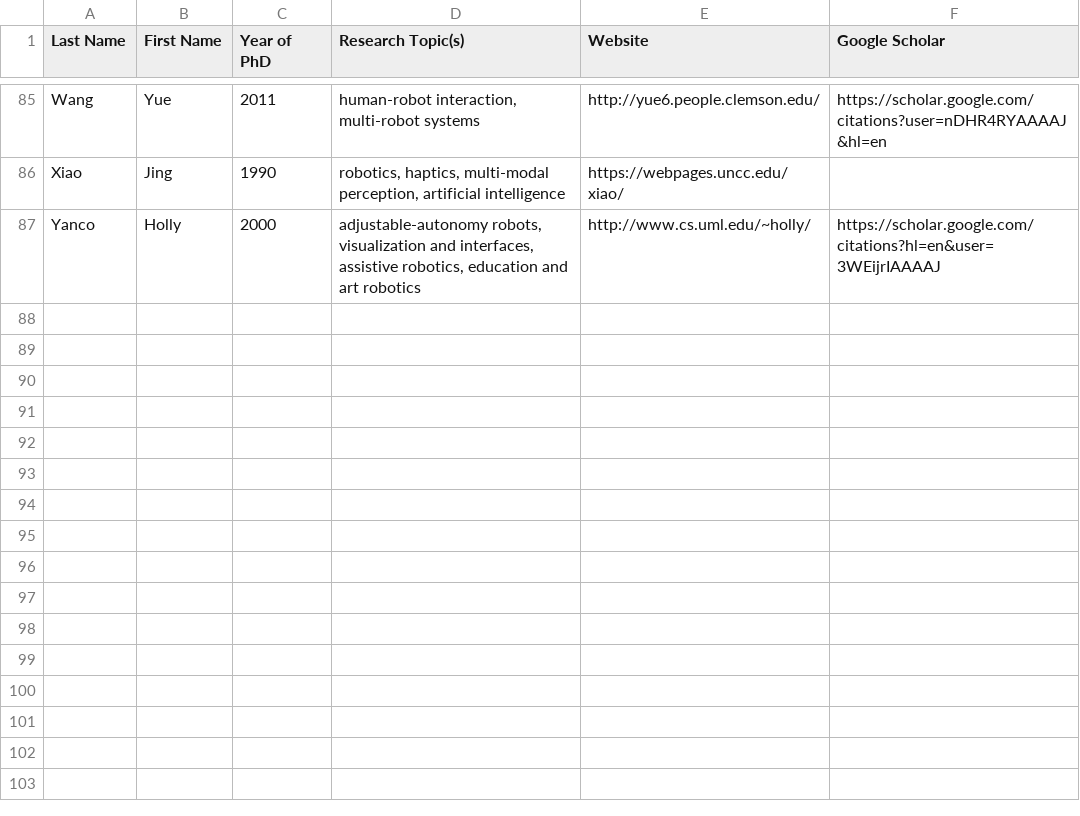
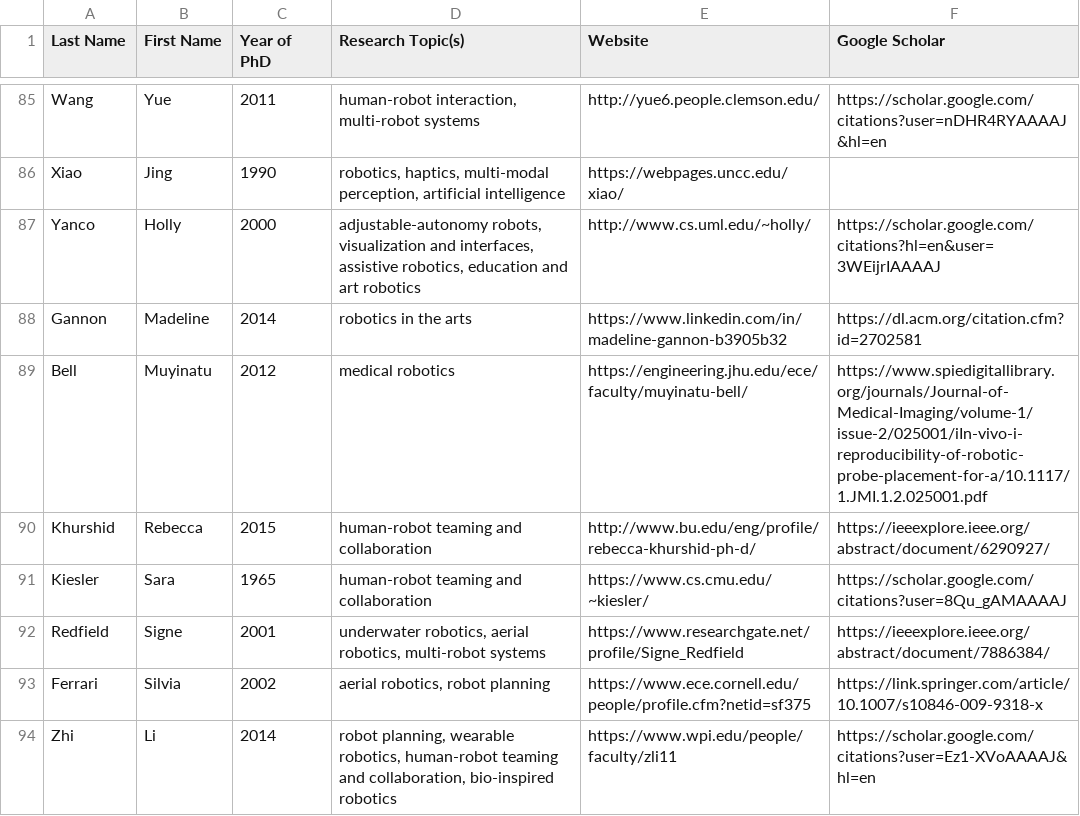
Before and after one commit to us-women-in-robotics-research/us-women-in-robotics-research.github.io, a CSV file: list.csv, drawn as a sheet; only a part is shown, gaps mark what is left out.

Commit message:
Updated from WomenInRobotics.xlsx 99-196

```diff
--- a/list.csv
+++ b/list.csv
@@ -87 +87,8 @@ Xiao,Jing,1990,"robotics, haptics, multi-modal perception, artificial intelligen
 Yanco,Holly,2000,"adjustable-autonomy robots, visualization and interfaces, assistive robotics, education and art robotics",http://www.cs.uml.edu/~holly/,https://scholar.google.com/citations?hl=en&user=3WEijrIAAAAJ
+Gannon,Madeline,2014,robotics in the arts,https://www.linkedin.com/in/madeline-gannon-b3905b32,https://dl.acm.org/citation.cfm?id=2702581
+Bell,Muyinatu,2012,medical robotics,https://engineering.jhu.edu/ece/faculty/muyinatu-bell/,https://www.spiedigitallibrary.org/journals/Journal-of-Medical-Imaging/volume-1/issue-2/025001/iIn-vivo-i-reproducibility-of-robotic-probe-placement-for-a/10.1117/1.JMI.1.2.025001.pdf
+Khurshid,Rebecca,2015,human-robot teaming and collaboration,http://www.bu.edu/eng/profile/rebecca-khurshid-ph-d/,https://ieeexplore.ieee.org/abstract/document/6290927/
+Kiesler,Sara,1965,human-robot teaming and collaboration,https://www.cs.cmu.edu/~kiesler/,https://scholar.google.com/citations?user=8Qu_gAMAAAAJ
+Redfield,Signe,2001,"underwater robotics, aerial robotics, multi-robot systems",https://www.researchgate.net/profile/Signe_Redfield,https://ieeexplore.ieee.org/abstract/document/7886384/
+Ferrari,Silvia,2002,"aerial robotics, robot planning",https://www.ece.cornell.edu/people/profile.cfm?netid=sf375,https://link.springer.com/article/10.1007/s10846-009-9318-x
+Zhi,Li,2014,"robot planning, wearable robotics, human-robot teaming and collaboration, bio-inspired robotics",https://www.wpi.edu/people/faculty/zli11,https://scholar.google.com/citations?user=Ez1-XVoAAAAJ&hl=en
```
